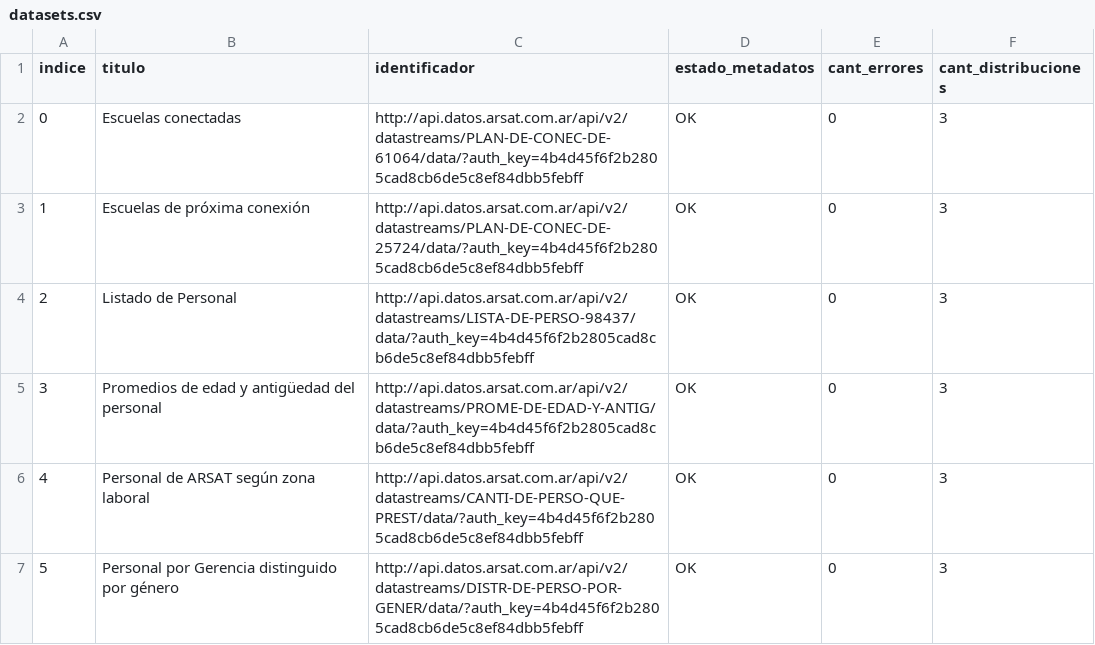
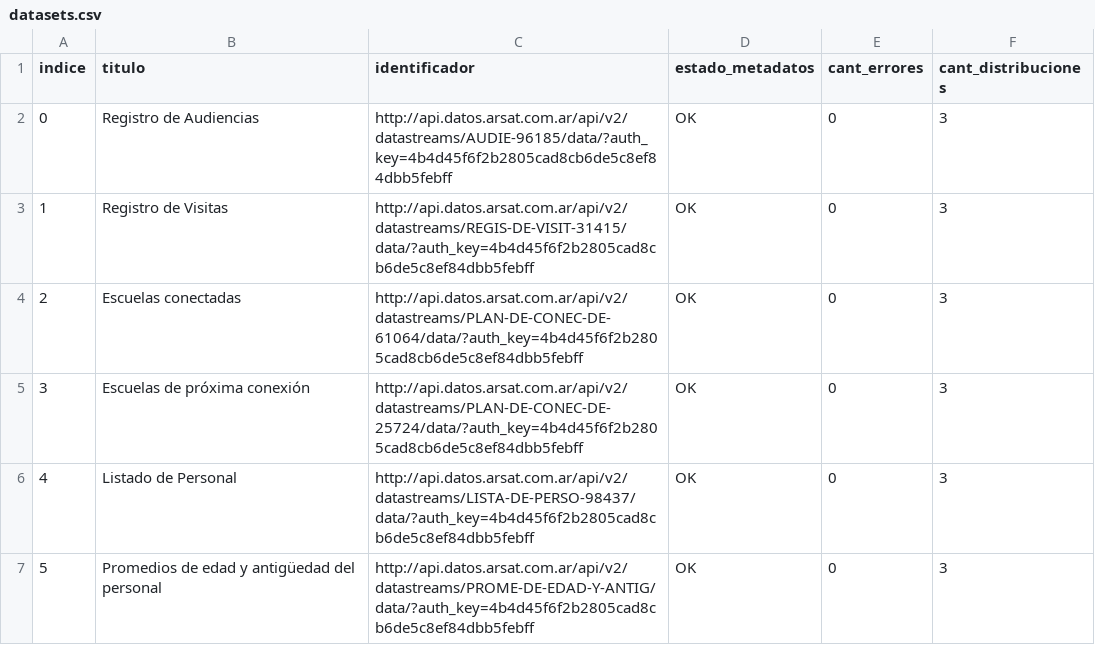
Before and after one commit to kant/libreria-catalogos, a CSV file: arsat/datasets.csv, drawn as a sheet; only a part is shown; the shorter side is filled out with more unchanged rows; addresses are those after the commit; the diff names each change by its address in the sheet, - before the commit and + after, or states it on an @@ line.

Commit message:
Modifico archivo arsat/datasets.csv según cambios del 2017-06-28

```diff
--- a/arsat/datasets.csv
+++ b/arsat/datasets.csv
+row 2: 0 | Registro de Audiencias | http://api.datos.arsat.com.ar/api/v2/datastreams/AUDIE-96185/data/?auth_key=4b4d45f6f2b2805cad8cb6de5c8ef84dbb5febff | OK | 0 | 3
+row 3: 1 | Registro de Visitas | http://api.datos.arsat.com.ar/api/v2/datastreams/REGIS-DE-VISIT-31415/data/?auth_key=4b4d45f6f2b2805cad8cb6de5c8ef84dbb5febff | OK | 0 | 3
@@ column A (indice) renumbered from row 4 down @@
```
